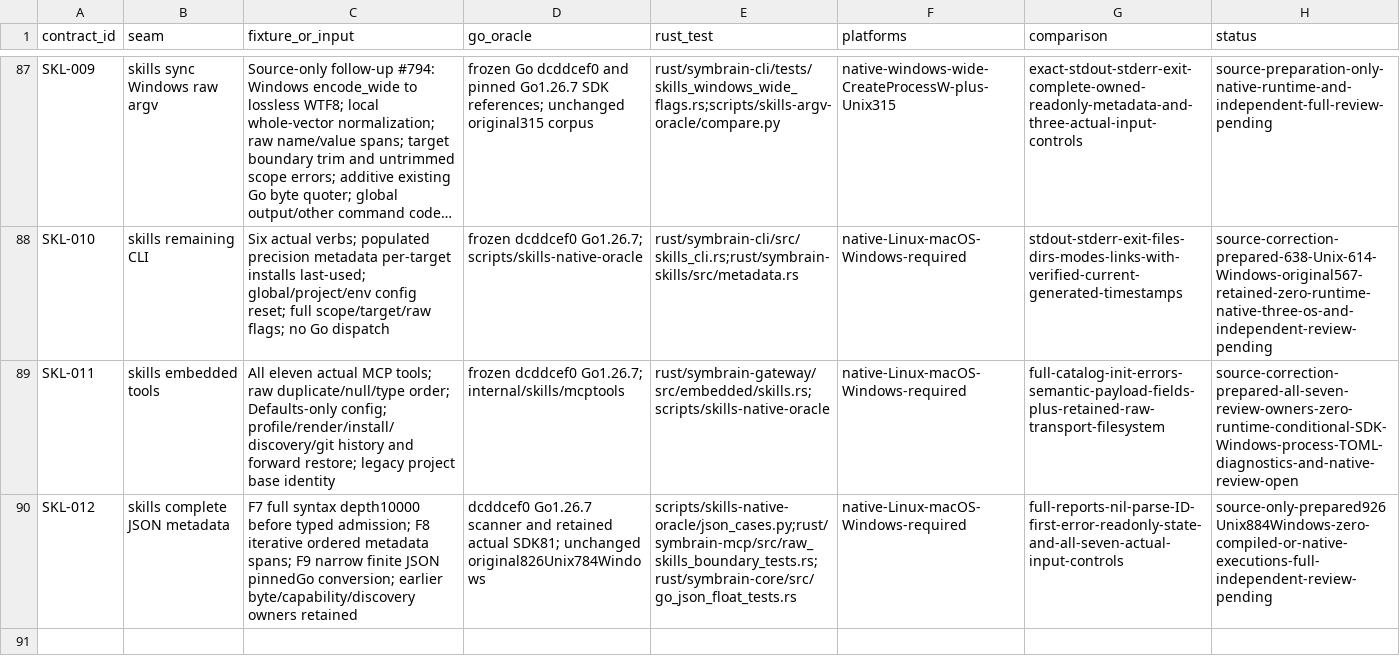
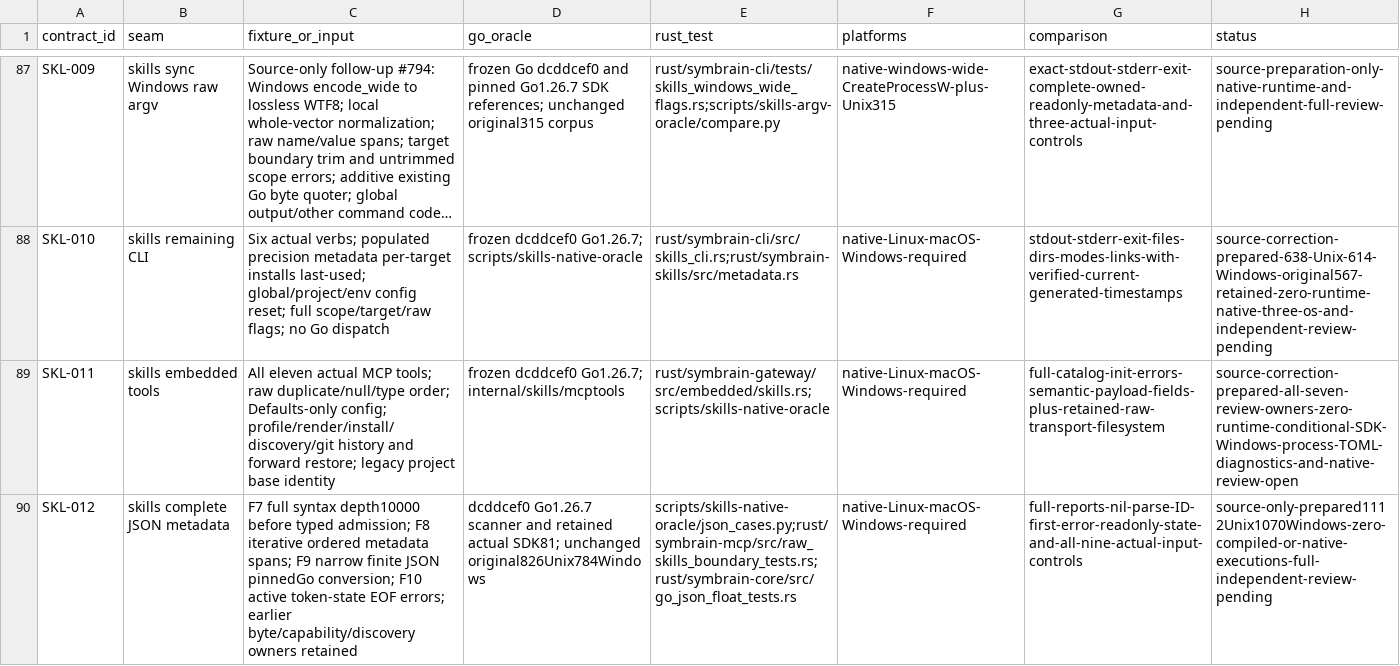
Before and after one commit to danieljustus/symaira-brain, a CSV file: migration/contract-matrix.csv, drawn as a sheet; only a part is shown, gaps mark what is left out; long unchanged cells end in …; the diff names each change by its address in the sheet, - before the commit and + after, or states it on an @@ line.

Commit message:
fix: preserve active json token errors at eof
Keep Go scanner EOF precedence for Skills transport syntax and add exact original wire and state controls. Source preparation only; actual compiler/native acceptance remains pending. Refs #764.

```diff
--- a/migration/contract-matrix.csv
+++ b/migration/contract-matrix.csv
-C90 (fixture_or_input): …pinnedGo conversion; earlier byte/capability/discovery…
+C90 (fixture_or_input): …pinnedGo conversion; F10 active token-state EOF errors; earlier byte/capability/discovery…
-G90 (comparison): full-reports-nil-parse-ID-first-error-readonly-state-and-all-seven-actual-input-controls
+G90 (comparison): full-reports-nil-parse-ID-first-error-readonly-state-and-all-nine-actual-input-controls
-H90 (status): source-only-prepared926Unix884Windows-zero-compiled-or-native-executions-full-independent-review-pending
+H90 (status): source-only-prepared1112Unix1070Windows-zero-compiled-or-native-executions-full-independent-review-pending
```
Also changed, not shown: 28 other files.
